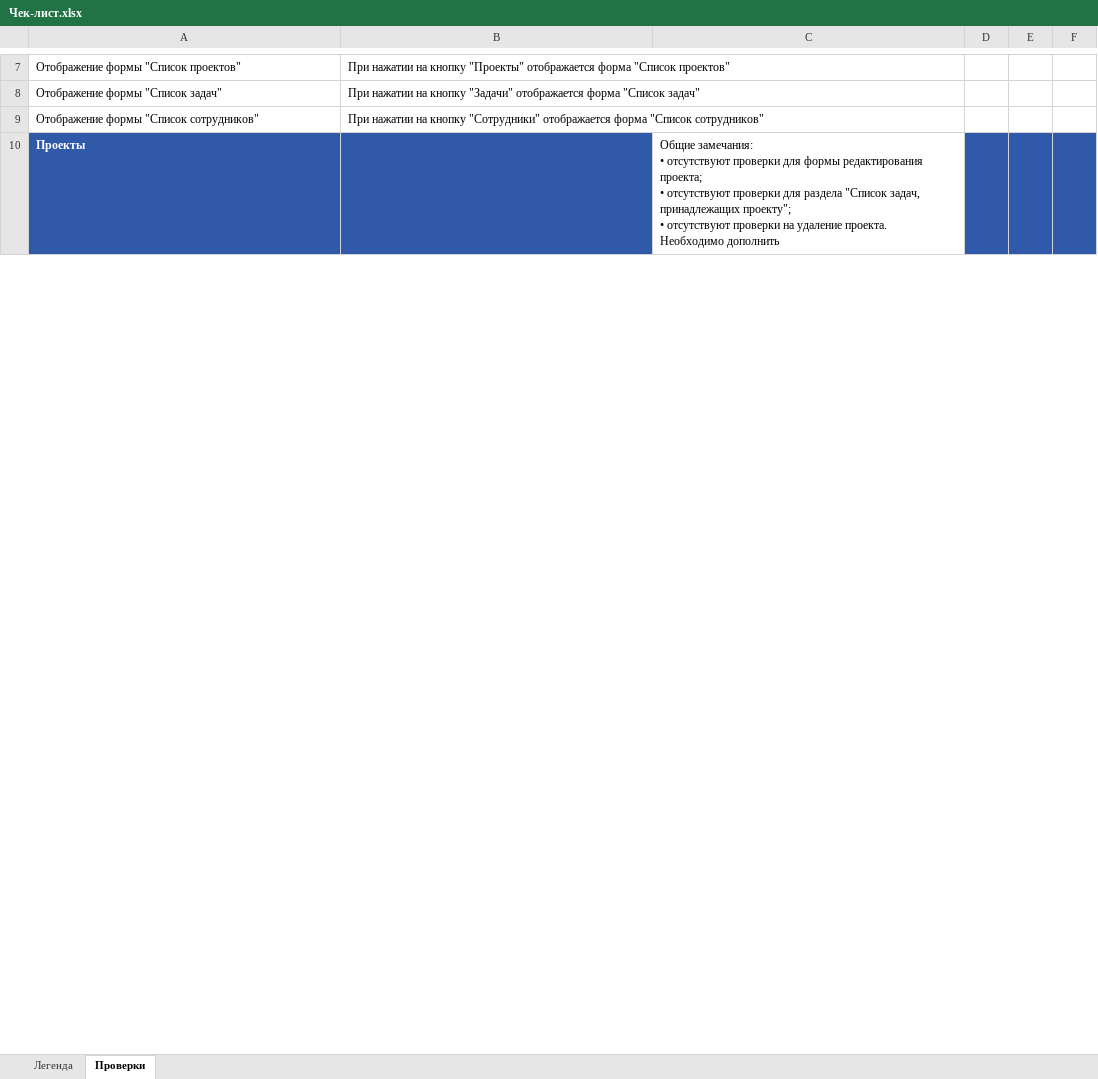
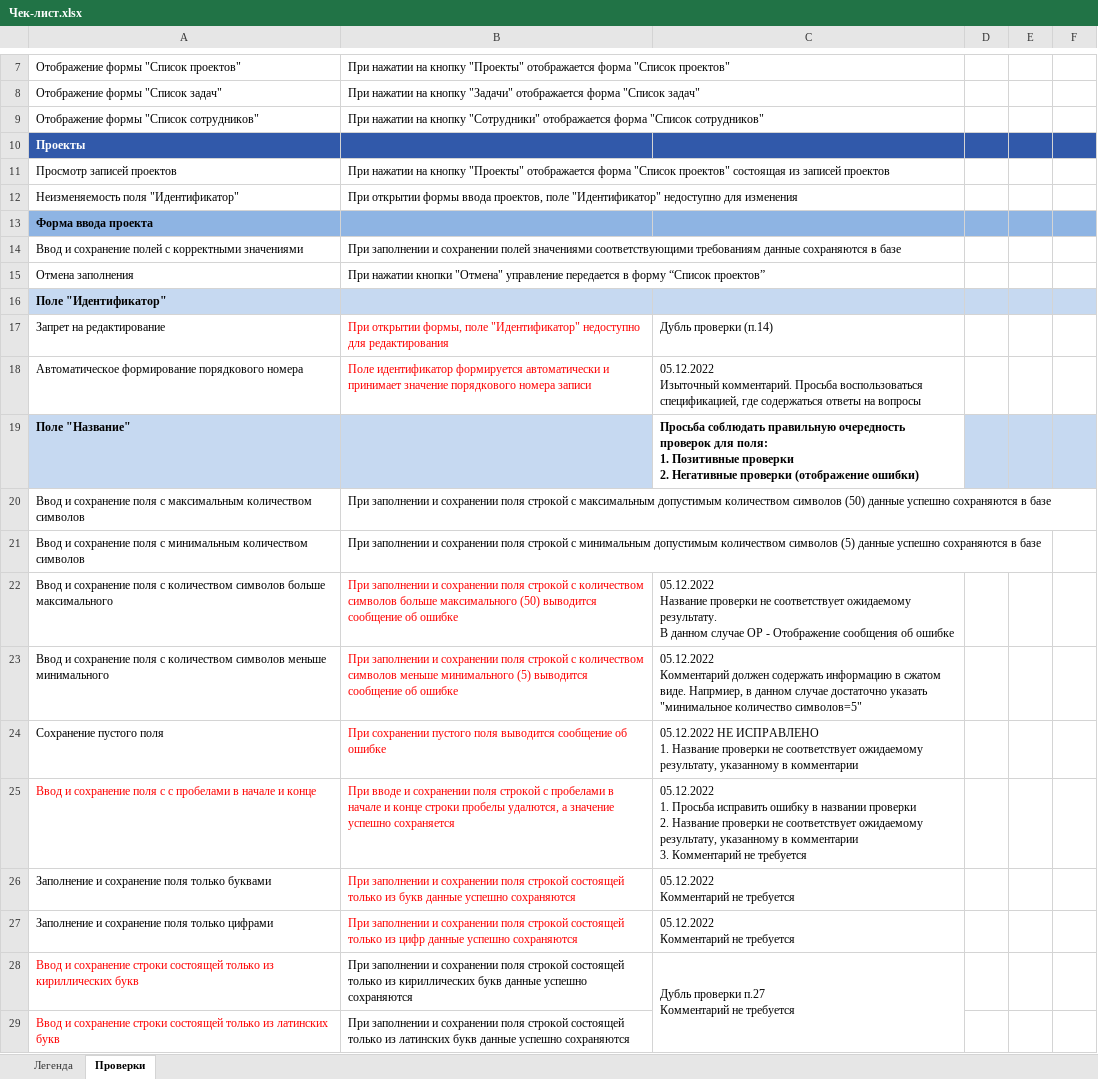
Before and after one commit to bracks1/req_test, an Excel workbook: Чек-лист.xlsx, sheet Проверки, drawn as a sheet; only a part is shown, gaps mark what is left out; values as stored, in another font and other column widths than the file's, no borders; ↵ is a line break in a cell; the diff covers the shown part only; the diff names each change by its address in the sheet, - before the commit and + after, or states it on an @@ line.

Commit message:
Добавлены комментарии к чеклисту.

```diff
--- a/Чек-лист.xlsx (sheet Проверки)
+++ b/Чек-лист.xlsx (sheet Проверки)
-C10: Общие замечания: ↵ • отсутствуют проверки для формы редактирования проекта; ↵ • отсутствуют проверки для раздела "Список задач, принадлежащих проекту"; ↵ • отсутствуют проверки на удаление проекта. ↵ Необходимо дополнить
+C10: (empty)
-C10 fill: none
+C10 fill: #3159AA
+row 11: Просмотр записей проектов | При нажатии на кнопку "Проекты" отображается форма "Список проектов" состоящая из записей проектов
+row 12: Неизменяемость поля "Идентификатор" | При открытии формы ввода проeктов, поле "Идентификатор" недоступно для изменения
@@ row 13 unhidden: Форма ввода проекта @@
+row 14: Ввод и сохранение полей с корректными значениями | При заполнении и сохранении полей значениями соответствующими требованиям данные сохраняются в базе
@@ row 15 unhidden: Отмена заполнения | При нажатии кнопки "Отмена" управление передается в форму “Список проектов” @@
@@ row 16 unhidden: Поле "Идентификатор" @@
+row 17: Запрет на редактирование | При открытии формы, поле "Идентификатор" недоступно для редактирования | Дубль проверки (п.14)
+row 18: Автоматическое формирование порядкового номера | Поле идентификатор формируется автоматически и принимает значение порядкового номера записи | 05.12.2022 ↵ Изыточный комментарий. Просьба воспользоваться спецификацией, где содержаться ответы на вопросы
+row 19: Поле "Название" |  | Просьба соблюдать правильную очередность проверок для поля: ↵ 1. Позитивные проверки ↵ 2. Негативные проверки (отображение ошибки)
@@ row 20 unhidden: Ввод и сохранение поля с максимальным количеством символов | При заполнении и сохранении поля строкой с максимальным допустимым количеством символов (50) данные успешно сохраняются в базе @@
@@ row 21 unhidden: Ввод и сохранение поля с минимальным количеством символов | При заполнении и сохранении поля строкой с минимальным допустимым количеством символов (5) данные успешно сохраняются в базе @@
+row 22: Ввод и сохранение поля с количеством символов больше максимального | При заполнении и сохранении поля строкой с количеством символов больше максимального (50) выводится сообщение об ошибке | 05.12.2022 ↵ Название проверки не соответствует ожидаемому результату. ↵ В данном случае ОР - Отображение сообщения об ошибке
+row 23: Ввод и сохранение поля с количеством символов меньше минимального | При заполнении и сохранении поля строкой с количеством символов меньше минимального (5) выводится сообщение об ошибке | 05.12.2022 ↵ Комментарий должен содержать информацию в сжатом виде. Напрмиер, в данном случае достаточно указать "минимальное количество символов=5"
+row 24: Сохранение пустого поля | При сохранении пустого поля выводится сообщение об ошибке | 05.12.2022 НЕ ИСПРАВЛЕНО ↵ 1. Название проверки не соответствует ожидаемому результату, указанному в комментарии
+row 25: Ввод и сохранение поля с с пробелами в начале и конце | При вводе и сохранении поля строкой с пробелами в начале и конце строки пробелы удалются, а значение успешно сохраняется | 05.12.2022 ↵ 1. Просьба исправить ошибку в названии проверки ↵ 2. Название проверки не соответствует ожидаемому результату, указанному в комментарии ↵ 3. Комментарий не требуется
+row 26: Заполнение и сохранение поля только буквами | При заполнении и сохранении поля строкой состоящей только из букв данные успешно сохраняются | 05.12.2022 ↵ Комментарий не требуется
+row 27: Заполнение и сохранение поля только цифрами | При заполнении и сохранении поля строкой состоящей только из цифр данные успешно сохраняются | 05.12.2022 ↵ Комментарий не требуется
+row 28: Ввод и сохранение строки состоящей только из кириллических букв | При заполнении и сохранении поля строкой состоящей только из кириллических букв данные успешно сохраняются | Дубль проверки п.27 ↵ Комментарий не требуется
@@ row 29 unhidden: Ввод и сохранение строки состоящей только из латинских букв | При заполнении и сохранении поля строкой состоящей только из латинских букв данные успешно сохраняются @@
```
Also changed, not shown: 69 added rows and 269 hidden or unhidden rows elsewhere in this sheet, hidden cells.
